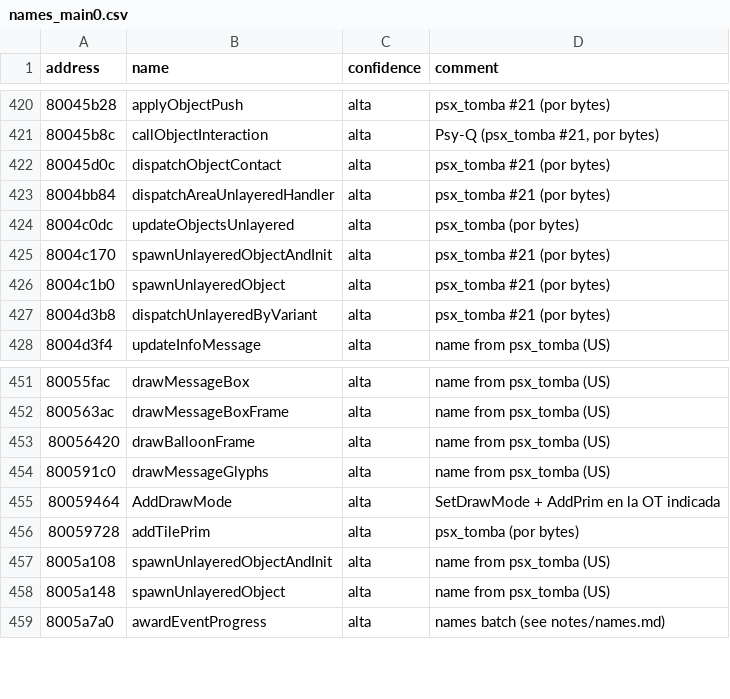
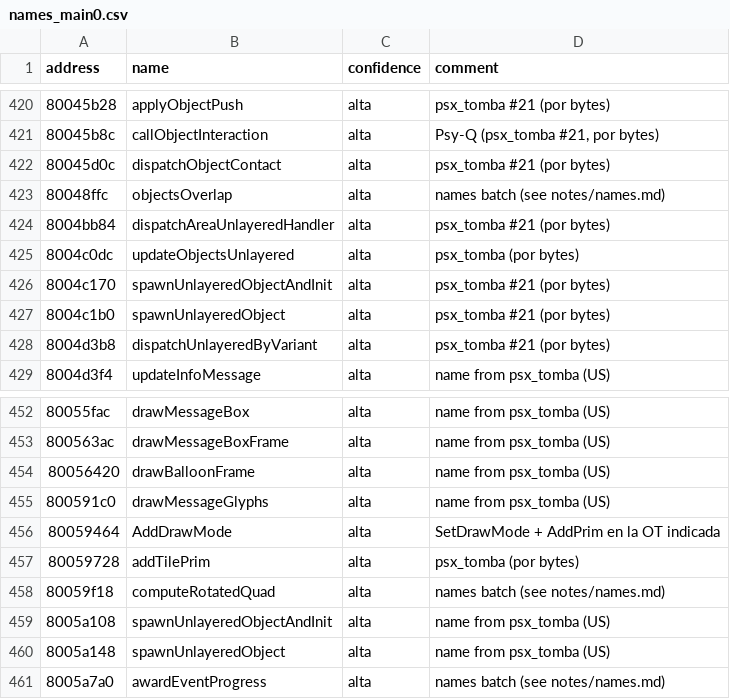
Before and after one commit to afsenovilla/Tombi-Decomp, a CSV file: notes/names_main0.csv, drawn as a sheet; only a part is shown, gaps mark what is left out; the diff names each change by its address in the sheet, - before the commit and + after, or states it on an @@ line.

```diff
--- a/notes/names_main0.csv
+++ b/notes/names_main0.csv
+row 423: 80048ffc | objectsOverlap | alta | names batch (see notes/names.md)
+row 458: 80059f18 | computeRotatedQuad | alta | names batch (see notes/names.md)
```
Also changed, not shown: 4 other files.
